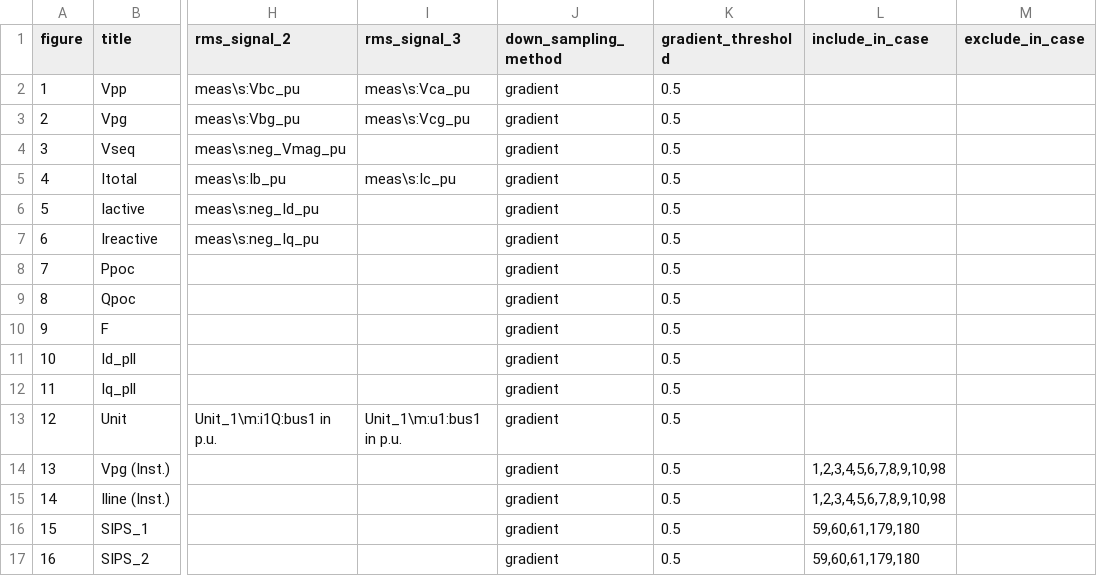
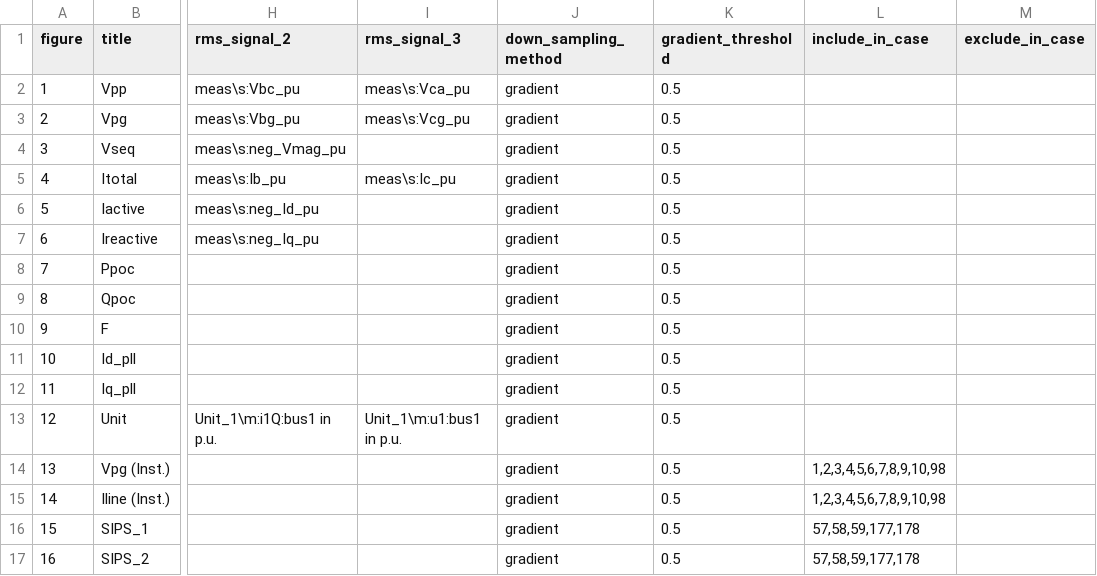
Before and after one commit to Energinet-SimTools/MTB, a CSV file: plotter/figureSetup.csv, drawn as a sheet; only a part is shown, gaps mark what is left out; the diff names each change by its address in the sheet, - before the commit and + after, or states it on an @@ line.

Commit message:
Fix SIPS figures Rank numbers in figureSetup.csv to correct gradient references

```diff
--- a/plotter/figureSetup.csv
+++ b/plotter/figureSetup.csv
-L16:L17 (include_in_case): 59,60,61,179,180
+L16:L17 (include_in_case): 57,58,59,177,178
```
